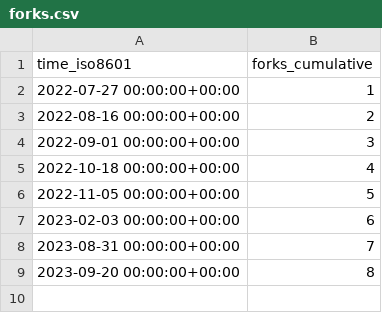
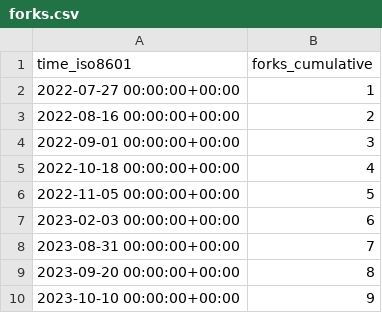
Before and after one commit to yext/pages-starter-react-locations, a CSV file: yext/pages-starter-react-locations/ghrs-data/forks.csv, drawn as a sheet; the diff names each change by its address in the sheet, - before the commit and + after, or states it on an @@ line.

```diff
--- a/yext/pages-starter-react-locations/ghrs-data/forks.csv
+++ b/yext/pages-starter-react-locations/ghrs-data/forks.csv
+row 10: 2023-10-10 00:00:00+00:00 | 9
```
